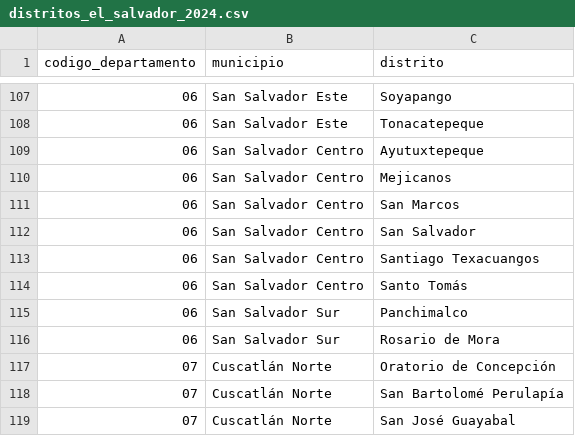
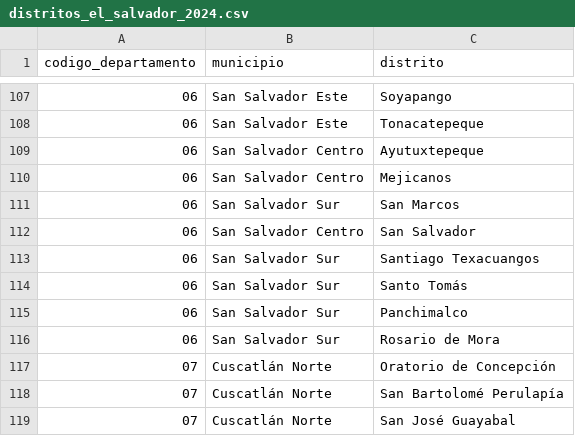
Before and after one commit to Melquisspana/Sistema_Facturacion, a CSV file: database/data/distritos_el_salvador_2024.csv, drawn as a sheet; only a part is shown, gaps mark what is left out.

Commit message:
Corregir ubicaciones de San Salvador Sur

```diff
--- a/database/data/distritos_el_salvador_2024.csv
+++ b/database/data/distritos_el_salvador_2024.csv
@@ -110,6 +110,6 @@ codigo_departamento,municipio,distrito
 06,San Salvador Centro,Mejicanos
-06,San Salvador Centro,San Marcos
+06,San Salvador Sur,San Marcos
 06,San Salvador Centro,San Salvador
-06,San Salvador Centro,Santiago Texacuangos
-06,San Salvador Centro,Santo Tomás
+06,San Salvador Sur,Santiago Texacuangos
+06,San Salvador Sur,Santo Tomás
 06,San Salvador Sur,Panchimalco
```
Also changed, not shown: 1 other file.
